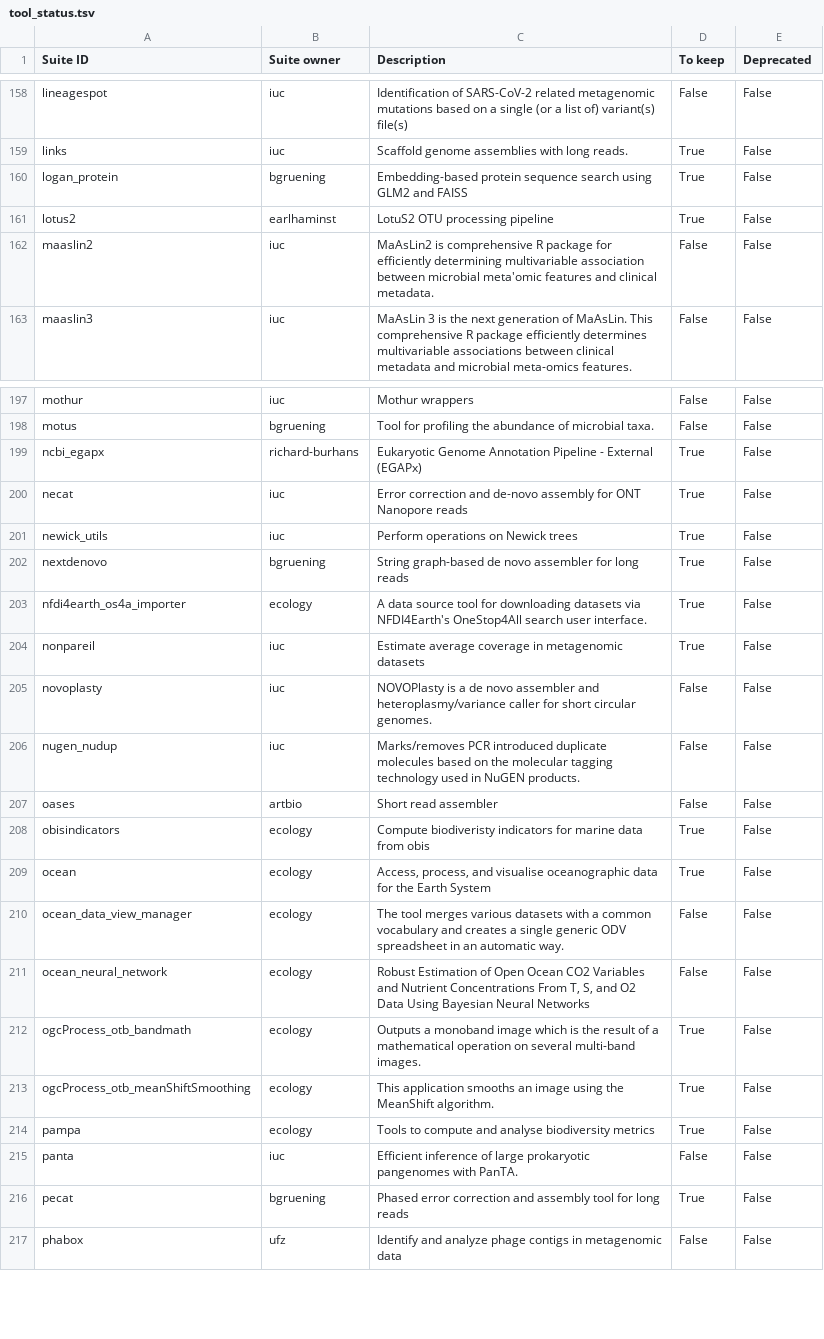
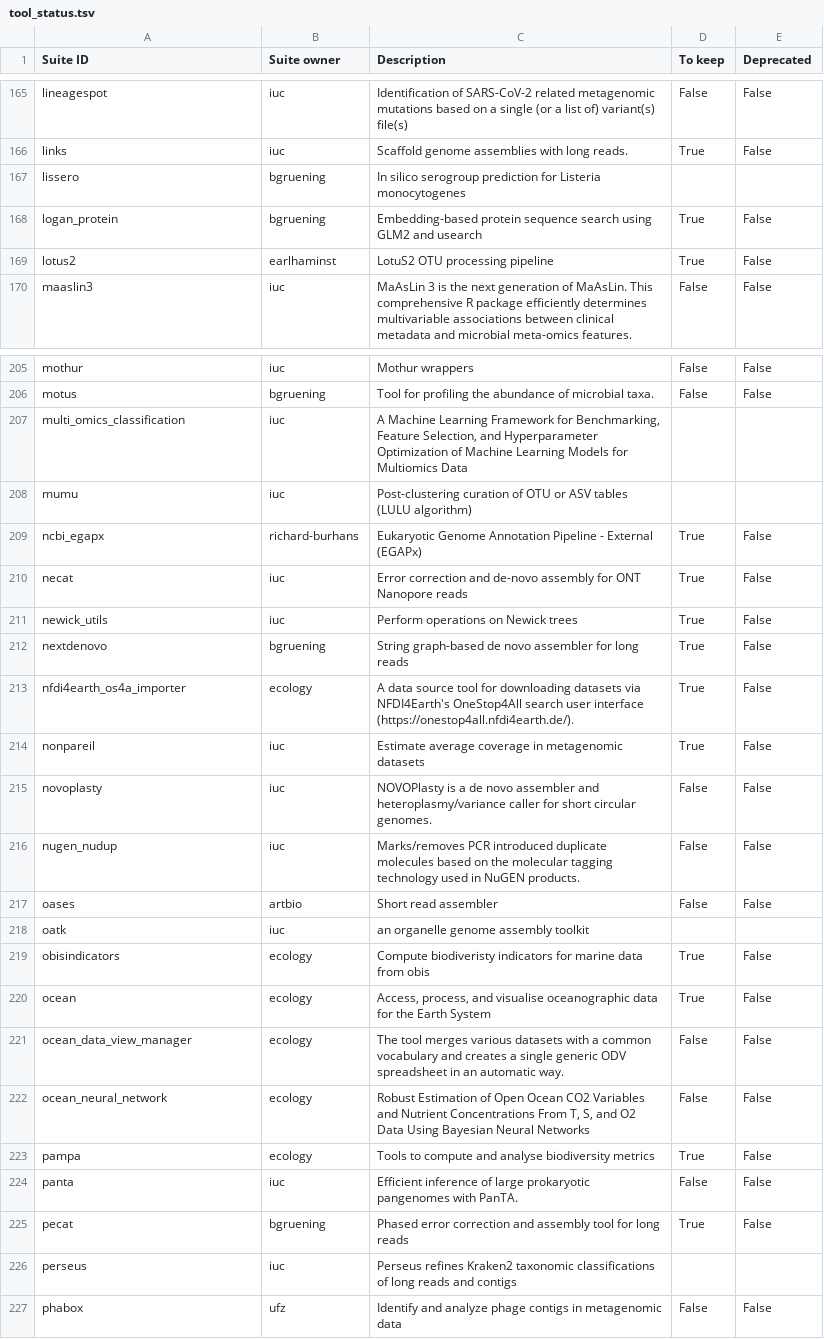
Before and after one commit to galaxyproject/galaxy_codex, a TSV file: communities/biodiversity/metadata/tool_status.tsv, drawn as a sheet; only a part is shown, gaps mark what is left out; the diff covers the shown part only.

```diff
--- a/communities/biodiversity/metadata/tool_status.tsv
+++ b/communities/biodiversity/metadata/tool_status.tsv
@@ -159,5 +166,5 @@ lineagespot	iuc	Identification of SARS-CoV-2 related metagenomic mutations based
 links	iuc	Scaffold genome assemblies with long reads.	True	False
-logan_protein	bgruening	Embedding-based protein sequence search using GLM2 and FAISS	True	False
+lissero	bgruening	In silico serogroup prediction for Listeria monocytogenes		
+logan_protein	bgruening	Embedding-based protein sequence search using GLM2 and usearch	True	False
 lotus2	earlhaminst	LotuS2 OTU processing pipeline	True	False
-maaslin2	iuc	MaAsLin2 is comprehensive R package for efficiently determining multivariable association between microbial meta'omic features and clinical metadata.	False	False
 maaslin3	iuc	MaAsLin 3 is the next generation of MaAsLin. This comprehensive R package efficiently determines multivariable associations between clinical metadata and microbial meta-omics features.	False	False
@@ -198,2 +206,4 @@ mothur	iuc	Mothur wrappers	False	False
 motus	bgruening	Tool for profiling the abundance of microbial taxa.	False	False
+multi_omics_classification	iuc	A Machine Learning Framework for Benchmarking, Feature Selection, and Hyperparameter Optimization of Machine Learning Models for Multiomics Data		
+mumu	iuc	Post-clustering curation of OTU or ASV tables (LULU algorithm)		
 ncbi_egapx	richard-burhans	Eukaryotic Genome Annotation Pipeline - External (EGAPx)	True	False
@@ -202,3 +212,3 @@ newick_utils	iuc	Perform operations on Newick trees	True	False
 nextdenovo	bgruening	String graph-based de novo assembler for long reads	True	False
-nfdi4earth_os4a_importer	ecology	A data source tool for downloading datasets via NFDI4Earth's OneStop4All search user interface.	True	False
+nfdi4earth_os4a_importer	ecology	A data source tool for downloading datasets via NFDI4Earth's OneStop4All search user interface (https://onestop4all.nfdi4earth.de/).	True	False
 nonpareil	iuc	Estimate average coverage in metagenomic datasets	True	False
@@ -207,2 +217,3 @@ nugen_nudup	iuc	Marks/removes PCR introduced duplicate molecules based on the mo
 oases	artbio	Short read assembler	False	False
+oatk	iuc	an organelle genome assembly toolkit		
 obisindicators	ecology	Compute biodiveristy indicators for marine data from obis	True	False
@@ -211,4 +222,2 @@ ocean_data_view_manager	ecology	The tool merges various datasets with a common v
 ocean_neural_network	ecology	Robust Estimation of Open Ocean CO2 Variables and Nutrient Concentrations From T, S, and O2 Data Using Bayesian Neural Networks	False	False
-ogcProcess_otb_bandmath	ecology	Outputs a monoband image which is the result of a mathematical operation on several multi-band images.	True	False
-ogcProcess_otb_meanShiftSmoothing	ecology	This application smooths an image using the MeanShift algorithm.	True	False
 pampa	ecology	Tools to compute and analyse biodiversity metrics	True	False
@@ -216,2 +225,3 @@ panta	iuc	Efficient inference of large prokaryotic pangenomes with PanTA.	False
 pecat	bgruening	Phased error correction and assembly tool for long reads	True	False
+perseus	iuc	Perseus refines Kraken2 taxonomic classifications of long reads and contigs		
 phabox	ufz	Identify and analyze phage contigs in metagenomic data	False	False
```
Also changed, not shown: 13 added rows, 5 removed rows and 2 edited cells elsewhere in this file, communities/biodiversity/resources/curated_tools_w_biotools.tsv, communities/biodiversity/resources/curated_tools_wo_biotools.tsv, 48 other files.
